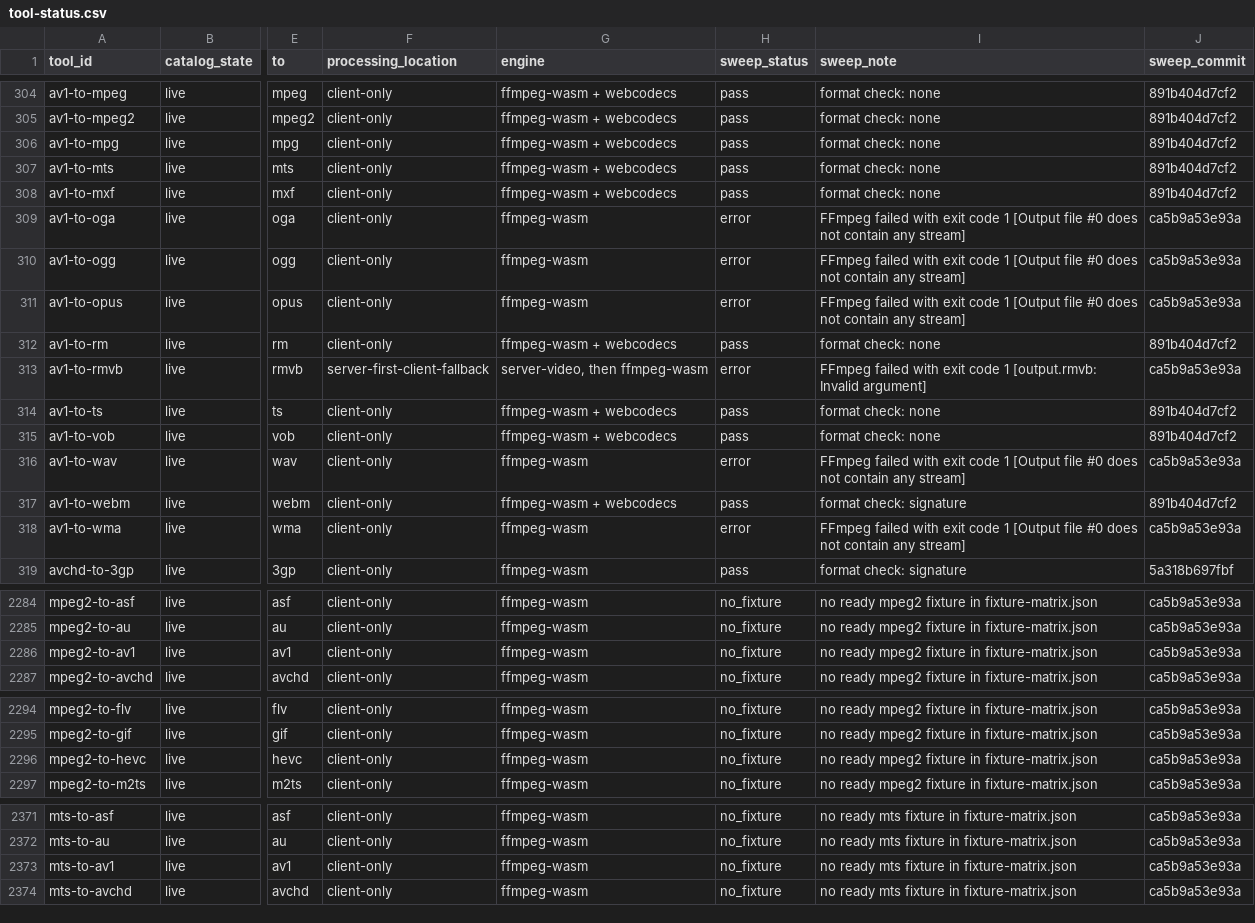
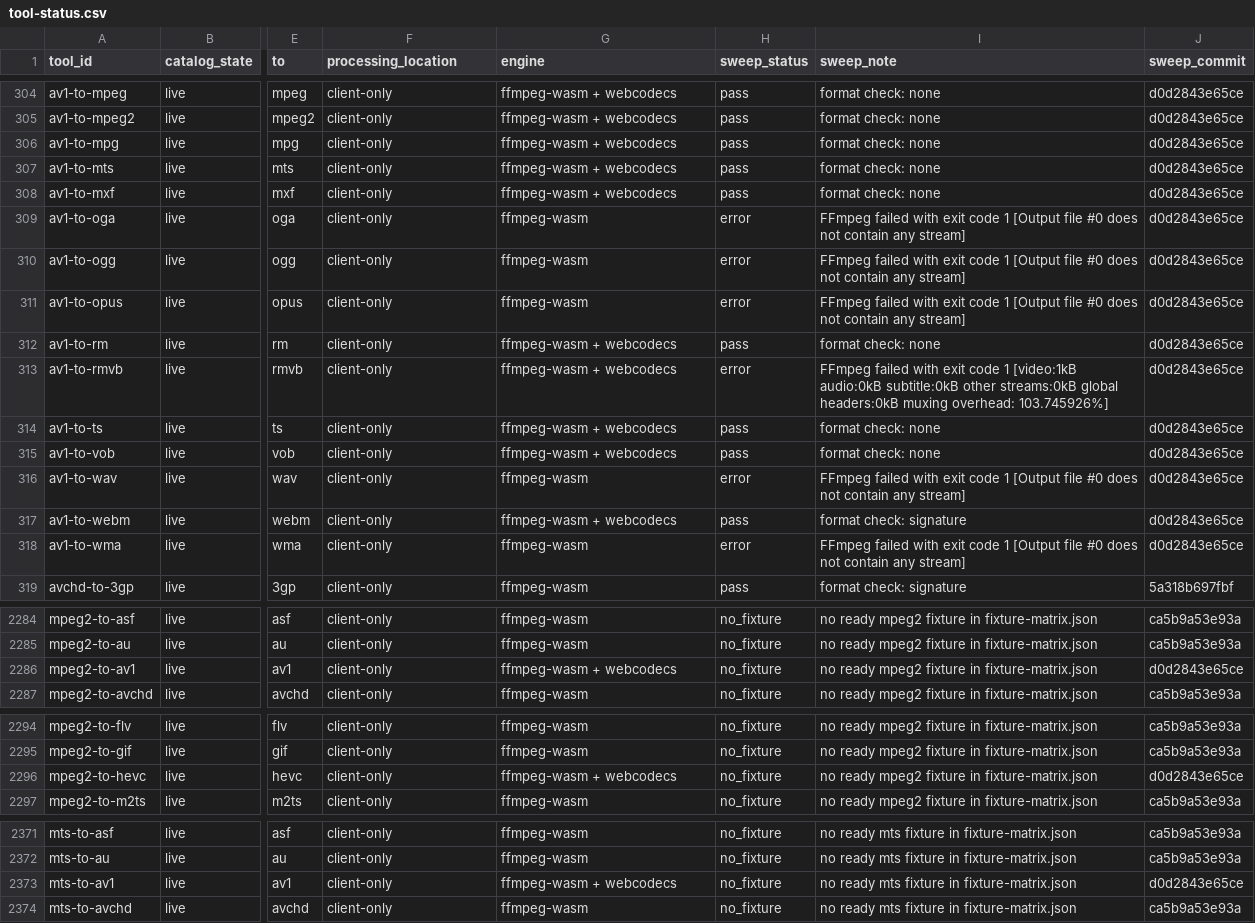
Before and after one commit to serpcompany/tools.serp.co, a CSV file: apps/tools/benchmarks/tool-status.csv, drawn as a sheet; only a part is shown, gaps mark what is left out; the diff covers the shown part only; the diff names each change by its address in the sheet, - before the commit and + after, or states it on an @@ line.

```diff
--- a/apps/tools/benchmarks/tool-status.csv
+++ b/apps/tools/benchmarks/tool-status.csv
-J304:J308 (sweep_commit): 891b404d7cf2
+J304:J308 (sweep_commit): d0d2843e65ce
-J309:J311 (sweep_commit): ca5b9a53e93a
+J309:J311 (sweep_commit): d0d2843e65ce
-J312 (sweep_commit): 891b404d7cf2
+J312 (sweep_commit): d0d2843e65ce
-F313 (processing_location): server-first-client-fallback
+F313 (processing_location): client-only
-G313 (engine): server-video, then ffmpeg-wasm
+G313 (engine): ffmpeg-wasm + webcodecs
-I313 (sweep_note): …code 1 [output.rmvb: Invalid argument]
+I313 (sweep_note): …code 1 [video:1kB audio:0kB subtitle:0kB other streams:0kB global headers:0kB muxing overhead: 103.745926%]
-J313 (sweep_commit): ca5b9a53e93a
+J313 (sweep_commit): d0d2843e65ce
-J314:J315 (sweep_commit): 891b404d7cf2
+J314:J315 (sweep_commit): d0d2843e65ce
-J316 (sweep_commit): ca5b9a53e93a
+J316 (sweep_commit): d0d2843e65ce
-J317 (sweep_commit): 891b404d7cf2
+J317 (sweep_commit): d0d2843e65ce
-J318 (sweep_commit): ca5b9a53e93a
+J318 (sweep_commit): d0d2843e65ce
-G2286 (engine): ffmpeg-wasm
+G2286 (engine): ffmpeg-wasm + webcodecs
-J2286 (sweep_commit): ca5b9a53e93a
+J2286 (sweep_commit): d0d2843e65ce
-G2296 (engine): ffmpeg-wasm
+G2296 (engine): ffmpeg-wasm + webcodecs
-J2296 (sweep_commit): ca5b9a53e93a
+J2296 (sweep_commit): d0d2843e65ce
-G2373 (engine): ffmpeg-wasm
+G2373 (engine): ffmpeg-wasm + webcodecs
-J2373 (sweep_commit): ca5b9a53e93a
+J2373 (sweep_commit): d0d2843e65ce
```
Also changed, not shown: 82 edited cells elsewhere in this file, 2 other files.
